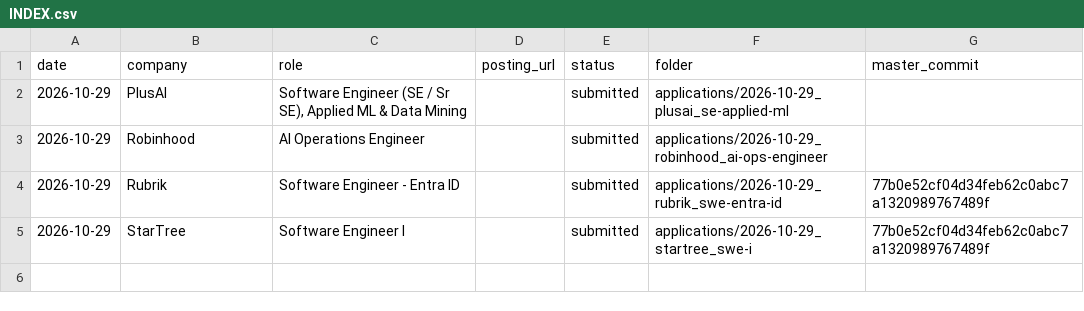
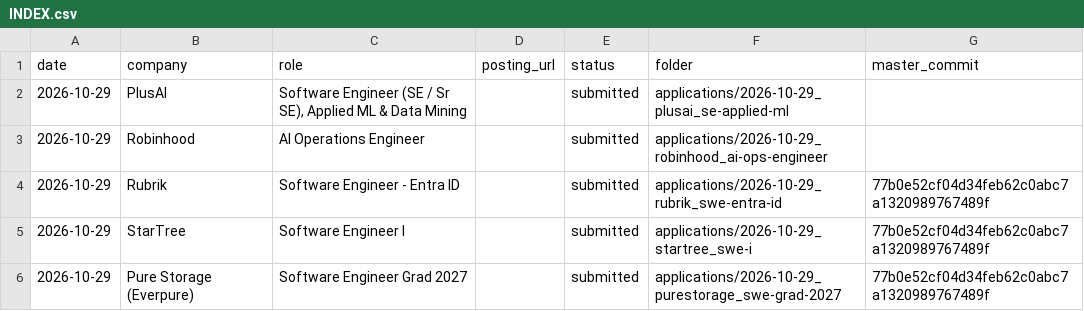
Before and after one commit to josephl894/resume, a CSV file: applications/INDEX.csv, drawn as a sheet; the diff names each change by its address in the sheet, - before the commit and + after, or states it on an @@ line.

```diff
--- a/applications/INDEX.csv
+++ b/applications/INDEX.csv
+row 6: 2026-10-29 | Pure Storage (Everpure) | Software Engineer Grad 2027 |  | submitted | applications/2026-10-29_purestorage_swe-grad-2027 | 77b0e52cf04d34feb62c0abc7a1320989767489f
```
Also changed, not shown: 3 other files.
